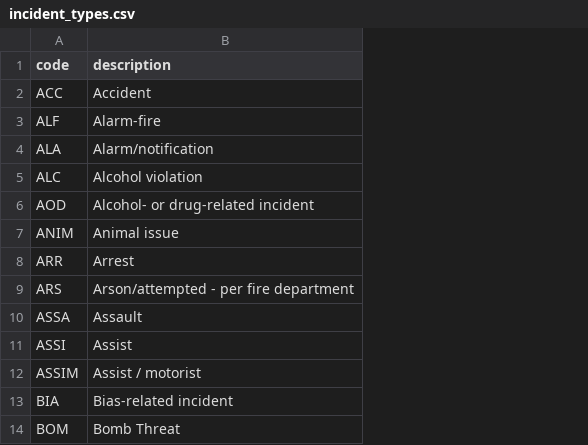
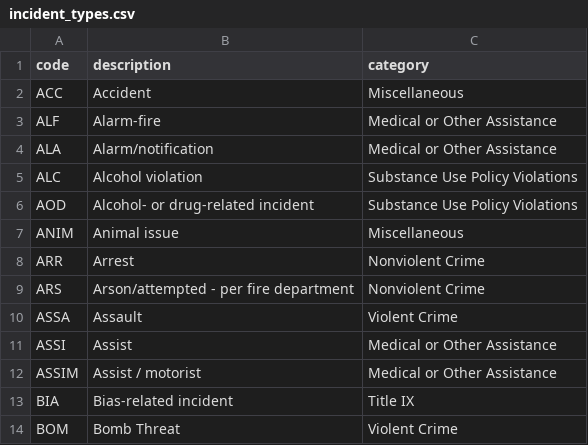
Before and after one commit to reed-college/blop, a CSV file: incident_types.csv, drawn as a sheet; only a part is shown; the diff names each change by its address in the sheet, - before the commit and + after, or states it on an @@ line.

```diff
--- a/incident_types.csv
+++ b/incident_types.csv
+column C (category), rows 2-14: Miscellaneous | Medical or Other Assistance | Medical or Other Assistance | Substance Use Policy Violations | Substance Use Policy Violations | Miscellaneous | Nonviolent Crime | Nonviolent Crime | Violent Crime | Medical or Other Assistance | Medical or Other Assistance | Title IX | Violent Crime
```
Also changed, not shown: location_codes.csv, 10 other files.
